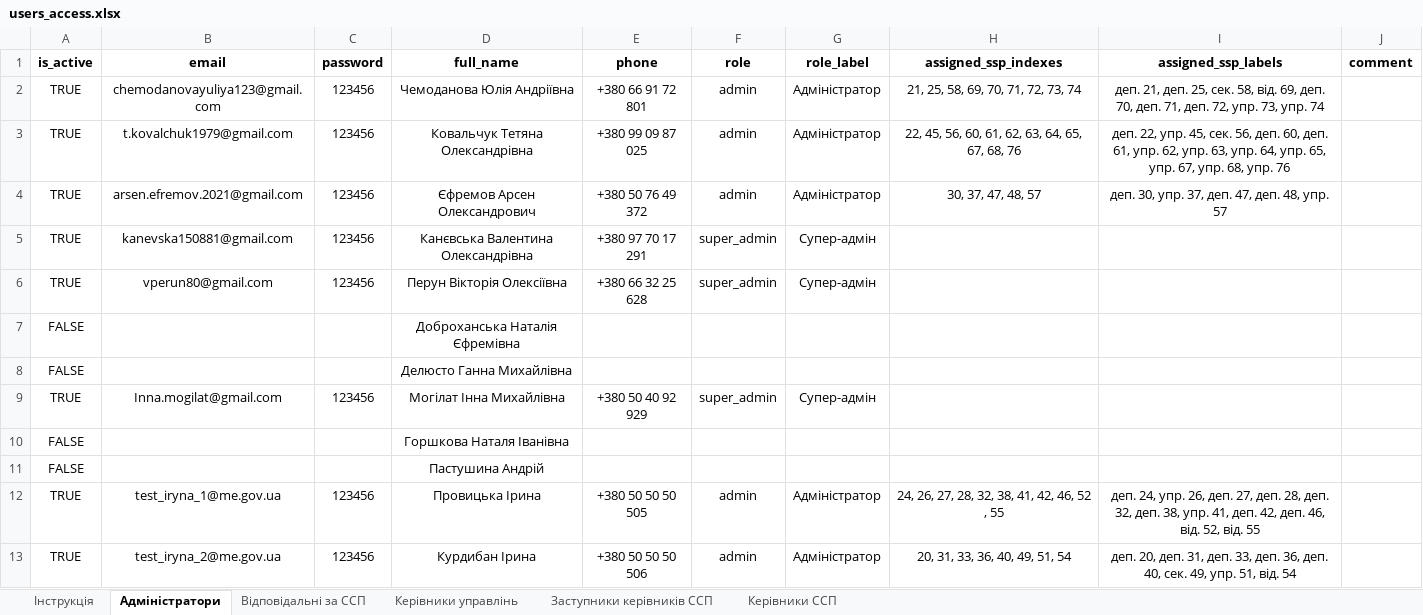
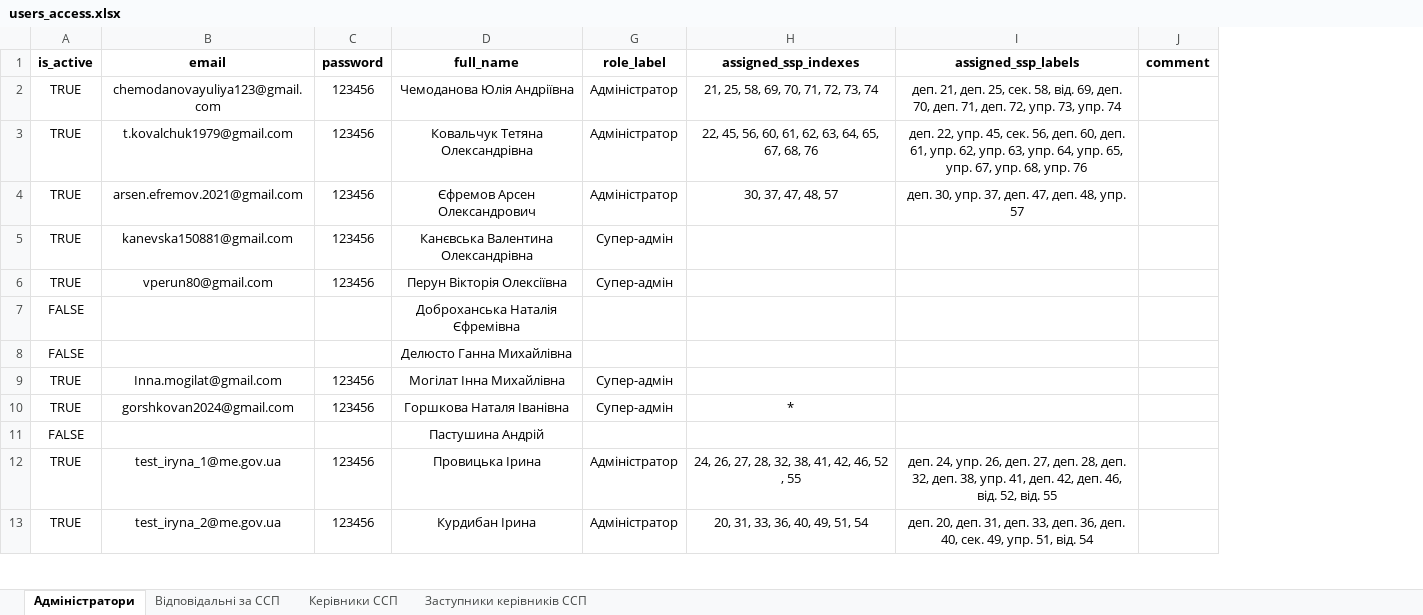
Before and after one commit to arsenefremov2020-lgtm/strategic-monitoring, an Excel workbook: users_access.xlsx, sheet Адміністратори, drawn as a sheet; only a part is shown; values as stored, in another font and other column widths than the file's, no borders; charts and pictures not drawn; removed rows and columns are numbered as before the commit, all else as after; the diff names each change by its address in the sheet, - before the commit and + after, or states it on an @@ line.

```diff
--- a/users_access.xlsx (sheet Адміністратори)
+++ b/users_access.xlsx (sheet Адміністратори)
@@ sheet tab hidden: Інструкція @@
@@ sheet tab hidden: Керівники управлінь @@
@@ sheet tab order changed: Адміністратори | Відповідальні за ССП | Керівники ССП | Заступники керівників ССП @@
@@ column E (phone) hidden, rows 2-9: +380 66 91 72 801 | +380 99 09 87 025 | +380 50 76 49 372 | +380 97 70 17 291 | +380 66 32 25 628 |  |  | +380 50 40 92 929; rows 12-13: +380 50 50 50 505 | +380 50 50 50 506 @@
@@ column F (role) hidden, rows 2-9: admin | admin | admin | super_admin | super_admin |  |  | super_admin; rows 12-13: admin | admin @@
-row 10: FALSE |  |  | Горшкова Наталя Іванівна
+row 10: TRUE | gorshkovan2024@gmail.com | 123456 | Горшкова Наталя Іванівна | Супер-адмін | *
```
Also changed, not shown: sheet Відповідальні за ССП, hidden cells.
